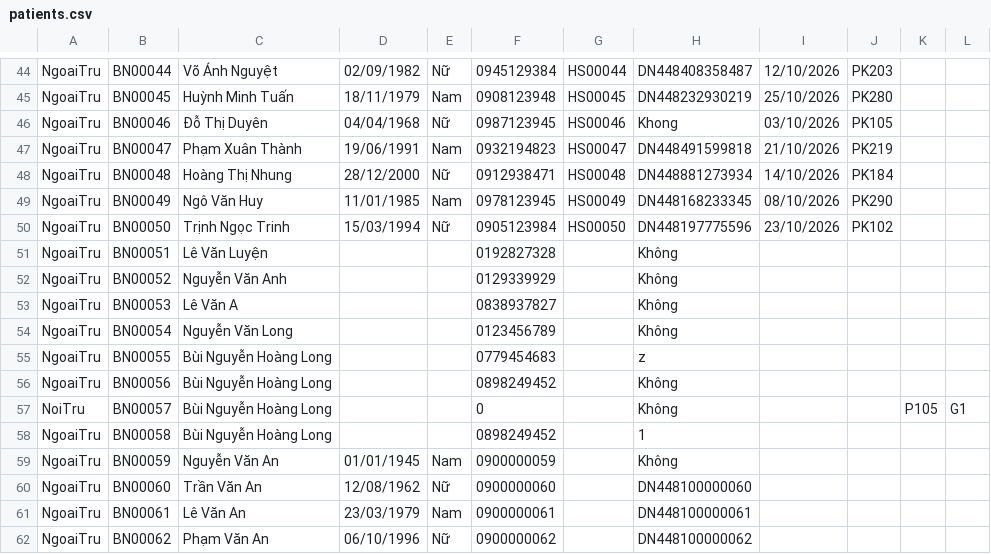
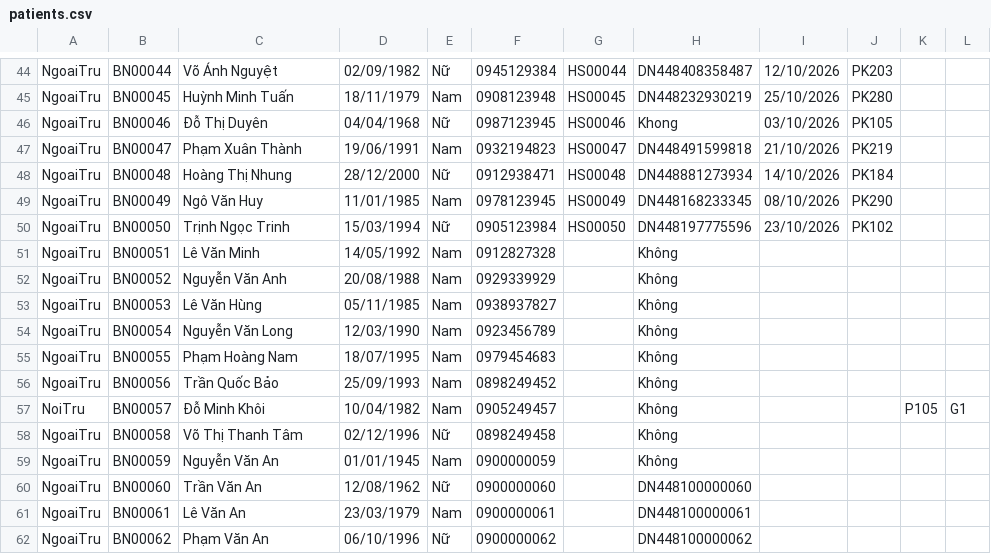
Before and after one commit to prestonwanttorevenge/PBL2, a CSV file: data/patients.csv, drawn as a sheet; only a part is shown, gaps mark what is left out; the diff covers the shown part only.

```diff
--- a/data/patients.csv
+++ b/data/patients.csv
@@ -50,10 +50,10 @@ NgoaiTru;BN00049;Ngô Văn Huy;11/01/1985;Nam;0978123945;HS00049;DN448168233345;
 NgoaiTru;BN00050;Trịnh Ngọc Trinh;15/03/1994;Nữ;0905123984;HS00050;DN448197775596;23/10/2026;PK102
-NgoaiTru;BN00051;Lê Văn Luyện;;;0192827328;;Không;;
-NgoaiTru;BN00052;Nguyễn Văn Anh;;;0129339929;;Không;;
-NgoaiTru;BN00053;Lê Văn A;;;0838937827;;Không;;
-NgoaiTru;BN00054;Nguyễn Văn Long;;;0123456789;;Không;;
-NgoaiTru;BN00055;Bùi Nguyễn Hoàng Long;;;0779454683;;z;;
-NgoaiTru;BN00056;Bùi Nguyễn Hoàng Long;;;0898249452;;Không;;
-NoiTru;BN00057;Bùi Nguyễn Hoàng Long;;;0;;Không;;;P105;G1
-NgoaiTru;BN00058;Bùi Nguyễn Hoàng Long;;;0898249452;;1;;
+NgoaiTru;BN00051;Lê Văn Minh;14/05/1992;Nam;0912827328;;Không;;
+NgoaiTru;BN00052;Nguyễn Văn Anh;20/08/1988;Nam;0929339929;;Không;;
+NgoaiTru;BN00053;Lê Văn Hùng;05/11/1985;Nam;0938937827;;Không;;
+NgoaiTru;BN00054;Nguyễn Văn Long;12/03/1990;Nam;0923456789;;Không;;
+NgoaiTru;BN00055;Phạm Hoàng Nam;18/07/1995;Nam;0979454683;;Không;;
+NgoaiTru;BN00056;Trần Quốc Bảo;25/09/1993;Nam;0898249452;;Không;;
+NoiTru;BN00057;Đỗ Minh Khôi;10/04/1982;Nam;0905249457;;Không;;;P105;G1
+NgoaiTru;BN00058;Võ Thị Thanh Tâm;02/12/1996;Nữ;0898249458;;Không;;
 NgoaiTru;BN00059;Nguyễn Văn An;01/01/1945;Nam;0900000059;;Không;;
```
Also changed, not shown: 10 edited cells elsewhere in this file, data/data_invoice_details.csv, data/invoices.csv, 33 other files.
